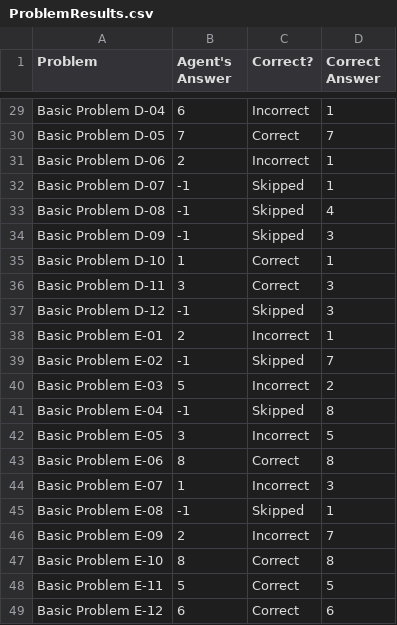
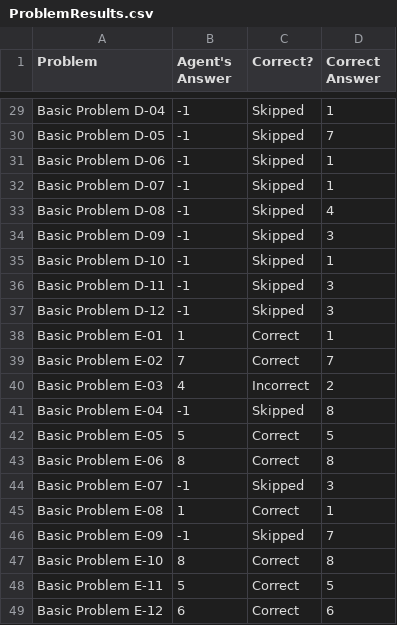
Before and after one commit to xiaomizhou616/KBAI-RPM, a CSV file: Project-Code-Python/ProblemResults.csv, drawn as a sheet; only a part is shown, gaps mark what is left out; the diff covers the shown part only; the diff names each change by its address in the sheet, - before the commit and + after, or states it on an @@ line.

Commit message:
focus on E: fix image logic operation
Set,Correct,Incorrect,Skipped
Basic Problems B,0,0,12
Basic Problems C,0,0,12
Basic Problems D,0,0,12
Basic Problems E,8,1,3

```diff
--- a/Project-Code-Python/ProblemResults.csv
+++ b/Project-Code-Python/ProblemResults.csv
-B29 (Agent's Answer): 6
+B29 (Agent's Answer): -1
-C29 (Correct?): Incorrect
+C29 (Correct?): Skipped
-B30 (Agent's Answer): 7
+B30 (Agent's Answer): -1
-C30 (Correct?): Correct
+C30 (Correct?): Skipped
-B31 (Agent's Answer): 2
+B31 (Agent's Answer): -1
-C31 (Correct?): Incorrect
+C31 (Correct?): Skipped
-B35 (Agent's Answer): 1
+B35 (Agent's Answer): -1
-C35:C36 (Correct?): Correct
+C35:C36 (Correct?): Skipped
-B36 (Agent's Answer): 3
+B36 (Agent's Answer): -1
-B38 (Agent's Answer): 2
+B38 (Agent's Answer): 1
-C38 (Correct?): Incorrect
+C38 (Correct?): Correct
-B39 (Agent's Answer): -1
+B39 (Agent's Answer): 7
-C39 (Correct?): Skipped
+C39 (Correct?): Correct
-B40 (Agent's Answer): 5
+B40 (Agent's Answer): 4
-B42 (Agent's Answer): 3
+B42 (Agent's Answer): 5
-C42 (Correct?): Incorrect
+C42 (Correct?): Correct
-B44 (Agent's Answer): 1
+B44 (Agent's Answer): -1
-C44 (Correct?): Incorrect
+C44 (Correct?): Skipped
-B45 (Agent's Answer): -1
+B45 (Agent's Answer): 1
-C45 (Correct?): Skipped
+C45 (Correct?): Correct
-B46 (Agent's Answer): 2
+B46 (Agent's Answer): -1
-C46 (Correct?): Incorrect
+C46 (Correct?): Skipped
```
Also changed, not shown: 48 edited cells elsewhere in this file, 2 other files.
